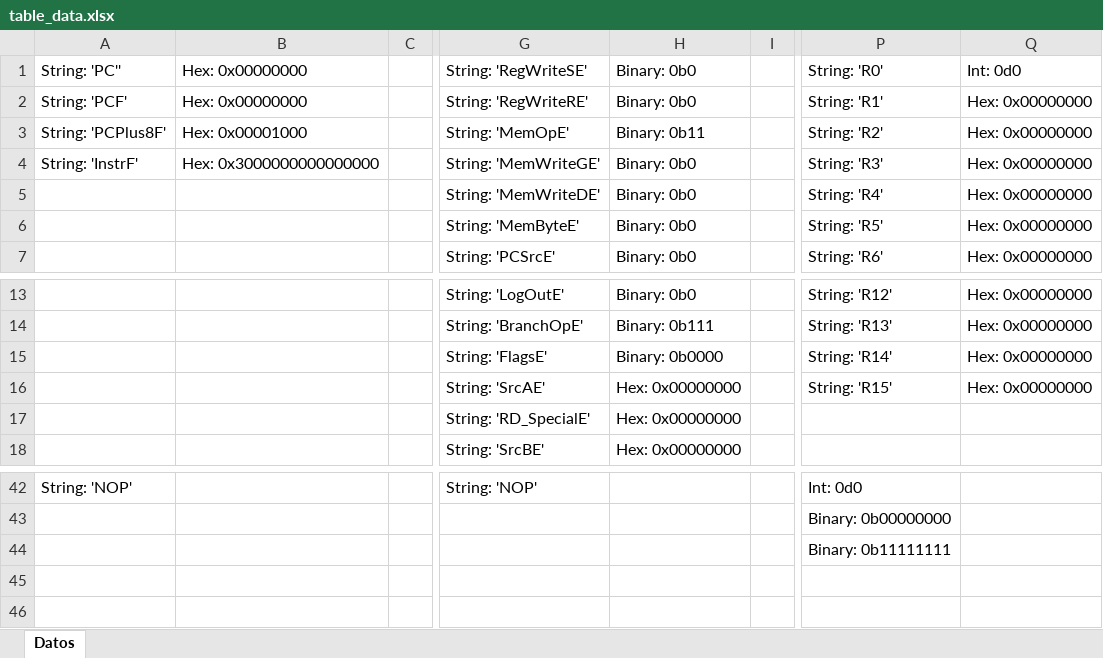
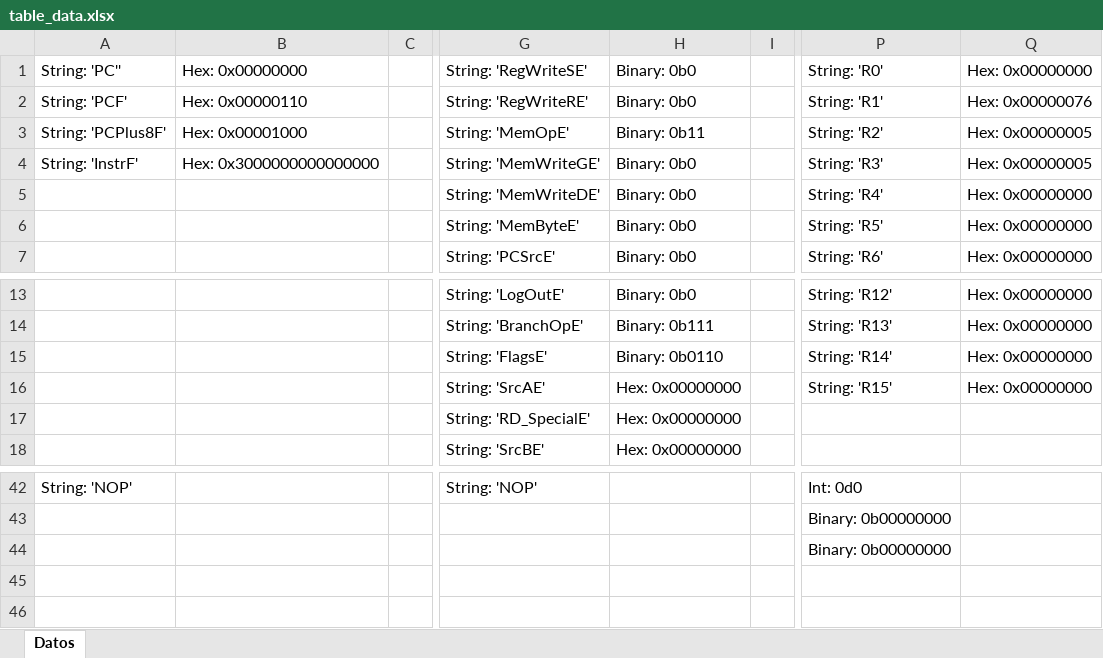
Before and after one commit to Adriel23456/achaves_computer_architecture_1_2025, an Excel workbook: ProyGrupal1/assets/table_data.xlsx, sheet Datos, drawn as a sheet; only a part is shown, gaps mark what is left out; values as stored, in another font and other column widths than the file's, no borders; the diff names each change by its address in the sheet, - before the commit and + after, or states it on an @@ line.

```diff
--- a/ProyGrupal1/assets/table_data.xlsx (sheet Datos)
+++ b/ProyGrupal1/assets/table_data.xlsx (sheet Datos)
-Q1: Int: 0d0
+Q1: Hex: 0x00000000
-B2: Hex: 0x00000000
+B2: Hex: 0x00000110
-Q2: Hex: 0x00000000
+Q2: Hex: 0x00000076
-Q3:Q4: Hex: 0x00000000
+Q3:Q4: Hex: 0x00000005
-H15: Binary: 0b0000
+H15: Binary: 0b0110
-P44: Binary: 0b11111111
+P44: Binary: 0b00000000
```
Also changed, not shown: 28 other files.
